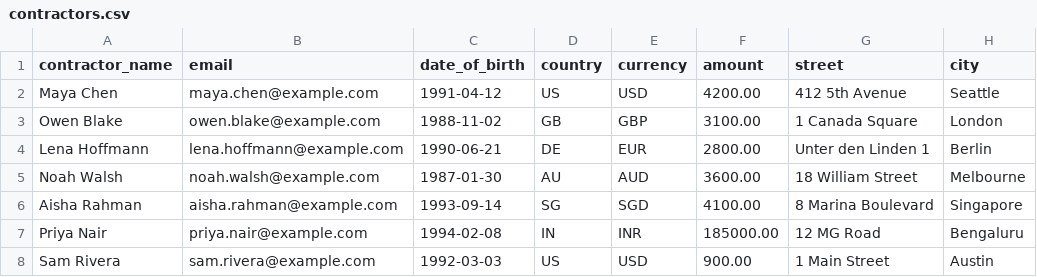
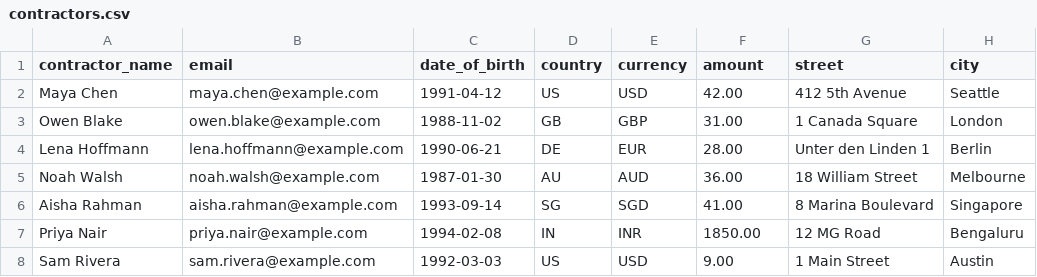
Before and after one commit to awx-devx/airwallex-global-payout, a CSV file: docs/samples/contractors.csv, drawn as a sheet; only a part is shown; the diff names each change by its address in the sheet, - before the commit and + after, or states it on an @@ line.

```diff
--- a/docs/samples/contractors.csv
+++ b/docs/samples/contractors.csv
-F2 (amount): 4200.00
+F2 (amount): 42.00
-F3 (amount): 3100.00
+F3 (amount): 31.00
-F4 (amount): 2800.00
+F4 (amount): 28.00
-F5 (amount): 3600.00
+F5 (amount): 36.00
-F6 (amount): 4100.00
+F6 (amount): 41.00
-F7 (amount): 185000.00
+F7 (amount): 1850.00
-F8 (amount): 900.00
+F8 (amount): 9.00
```
Also changed, not shown: public/samples/contractors.csv, 29 other files.
